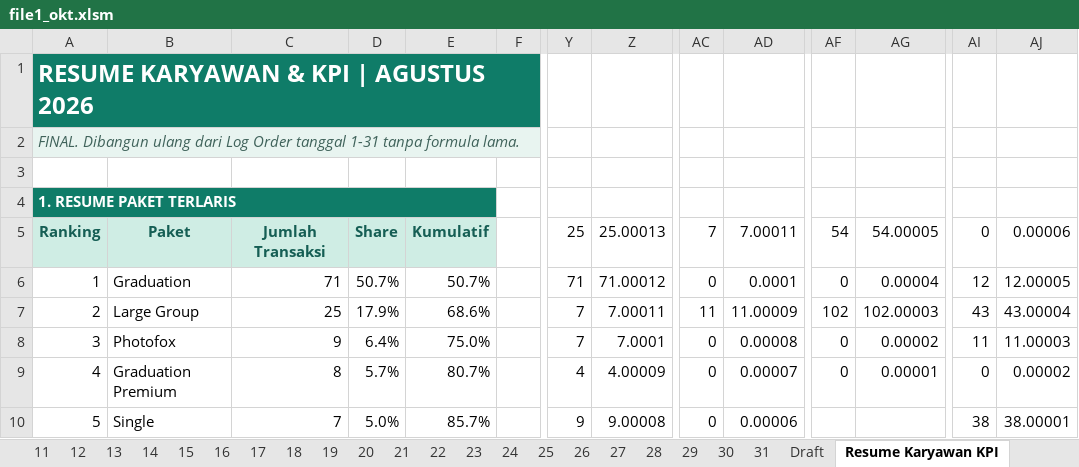
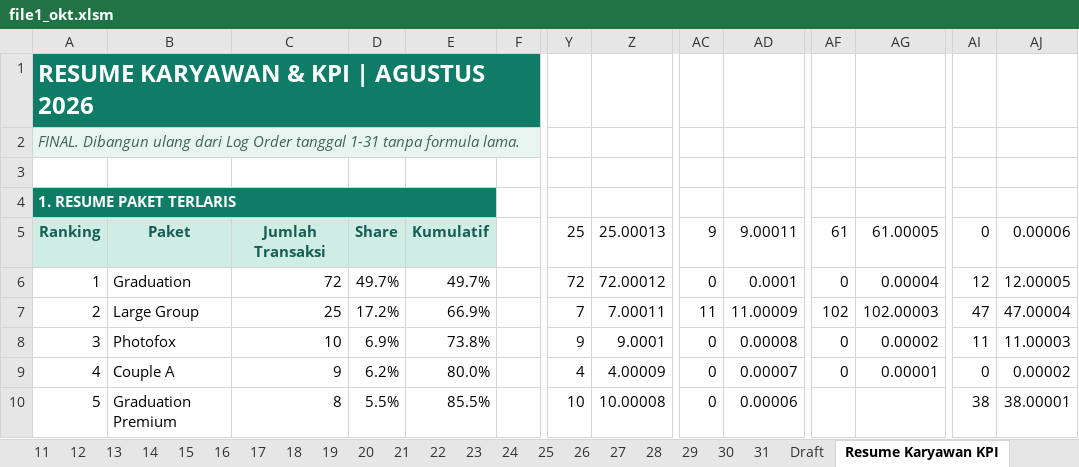
Before and after one commit to whynunuu/FoxeStudio, an Excel workbook: file1_okt.xlsm, sheet Resume Karyawan KPI, drawn as a sheet; only a part is shown, gaps mark what is left out; values as stored, in another font and other column widths than the file's, no borders; charts and pictures and conditional formats not drawn; the diff covers the shown part only; the diff names each change by its address in the sheet, - before the commit and + after, or states it on an @@ line.

```diff
--- a/file1_okt.xlsm (sheet Resume Karyawan KPI)
+++ b/file1_okt.xlsm (sheet Resume Karyawan KPI)
-AC5: 7
+AC5: 9
-AD5: 7.00011
+AD5: 9.00011
-AF5: 54
+AF5: 61
-AG5: 54.00005
+AG5: 61.00005
-C6: 71
+C6: 72
-D6: 50.7%
+D6: 49.7%
-E6: 50.7%
+E6: 49.7%
-Y6: 71
+Y6: 72
-Z6: 71.00012
+Z6: 72.00012
-D7: 17.9%
+D7: 17.2%
-E7: 68.6%
+E7: 66.9%
-AI7: 43
+AI7: 47
-AJ7: 43.00004
+AJ7: 47.00004
-C8: 9
+C8: 10
-D8: 6.4%
+D8: 6.9%
-E8: 75.0%
+E8: 73.8%
-Y8: 7
+Y8: 9
-Z8: 7.0001
+Z8: 9.0001
-B9: Graduation Premium
+B9: Couple A
-C9: 8
+C9: 9
-D9: 5.7%
+D9: 6.2%
-E9: 80.7%
+E9: 80.0%
-B10: Single
+B10: Graduation Premium
-C10: 7
+C10: 8
-D10: 5.0%
+D10: 5.5%
-E10: 85.7%
+E10: 85.5%
-Y10: 9
+Y10: 10
-Z10: 9.00008
+Z10: 10.00008
```
Also changed, not shown: 1 added row, 1 removed row and 31 edited cells elsewhere in this sheet, sheet 10, sheet 31, sheet 9, formulas that keep their value, charts or pictures, file2.xlsx, file2_okt.xlsx, 3 other files.
